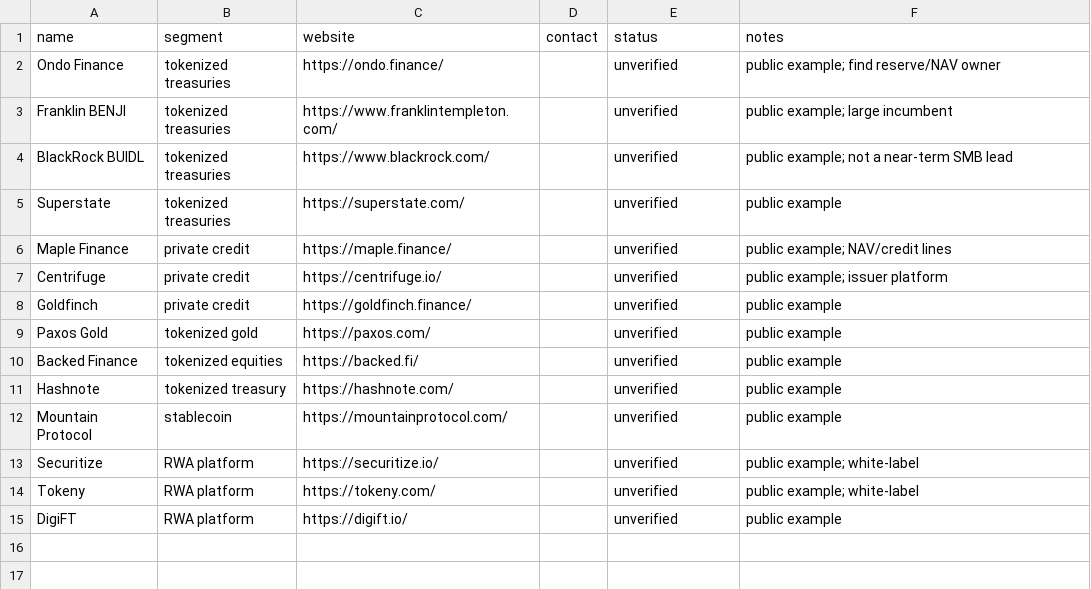
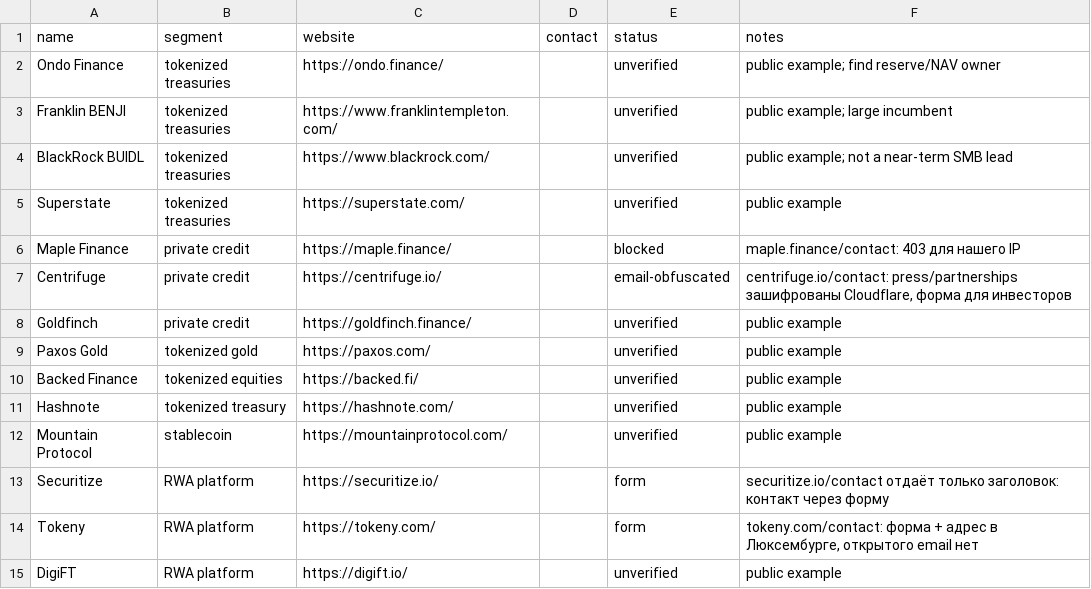
Before and after one commit to mrpkk/nidhipati, a CSV file: outreach/RWA-TARGETS.csv, drawn as a sheet.

Commit message:
outreach: проверка RWA-адресатов вживую — формы вместо email, 403 у Maple

```diff
--- a/outreach/RWA-TARGETS.csv
+++ b/outreach/RWA-TARGETS.csv
@@ -5,4 +5,4 @@ BlackRock BUIDL,tokenized treasuries,https://www.blackrock.com/,,unverified,publ
 Superstate,tokenized treasuries,https://superstate.com/,,unverified,public example
-Maple Finance,private credit,https://maple.finance/,,unverified,public example; NAV/credit lines
-Centrifuge,private credit,https://centrifuge.io/,,unverified,public example; issuer platform
+Maple Finance,private credit,https://maple.finance/,,blocked,maple.finance/contact: 403 для нашего IP
+Centrifuge,private credit,https://centrifuge.io/,,email-obfuscated,"centrifuge.io/contact: press/partnerships зашифрованы Cloudflare, форма для инвесторов"
 Goldfinch,private credit,https://goldfinch.finance/,,unverified,public example
@@ -12,4 +12,4 @@ Hashnote,tokenized treasury,https://hashnote.com/,,unverified,public example
 Mountain Protocol,stablecoin,https://mountainprotocol.com/,,unverified,public example
-Securitize,RWA platform,https://securitize.io/,,unverified,public example; white-label
-Tokeny,RWA platform,https://tokeny.com/,,unverified,public example; white-label
+Securitize,RWA platform,https://securitize.io/,,form,securitize.io/contact отдаёт только заголовок: контакт через форму
+Tokeny,RWA platform,https://tokeny.com/,,form,"tokeny.com/contact: форма + адрес в Люксембурге, открытого email нет"
 DigiFT,RWA platform,https://digift.io/,,unverified,public example
```
Also changed, not shown: 1 other file.
